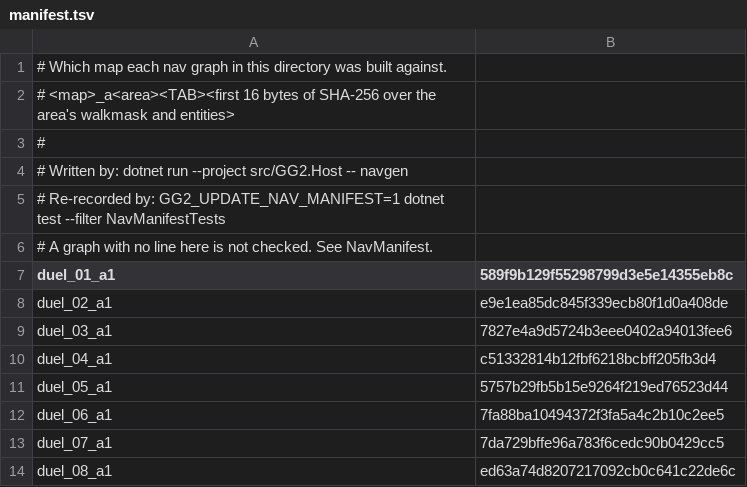
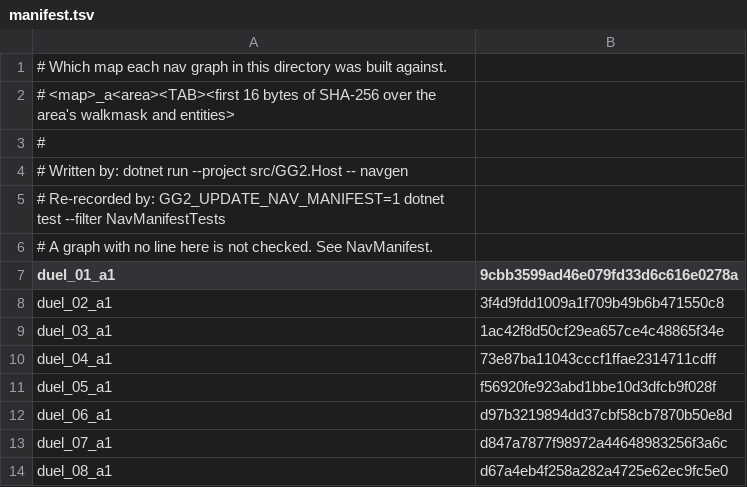
Before and after one commit to kylelmoy/gg2-server, a TSV file: nav/duel/manifest.tsv, drawn as a sheet.

Commit message:
Duel: cells 50% wider
Cells are 150x67 mask cells (900 px) and the pool and its nav graphs are regenerated.

```diff
--- a/nav/duel/manifest.tsv
+++ b/nav/duel/manifest.tsv
@@ -6,9 +6,9 @@
 # A graph with no line here is not checked. See NavManifest.
-duel_01_a1	589f9b129f55298799d3e5e14355eb8c
-duel_02_a1	e9e1ea85dc845f339ecb80f1d0a408de
-duel_03_a1	7827e4a9d5724b3eee0402a94013fee6
-duel_04_a1	c51332814b12fbf6218bcbff205fb3d4
-duel_05_a1	5757b29fb5b15e9264f219ed76523d44
-duel_06_a1	7fa88ba10494372f3fa5a4c2b10c2ee5
-duel_07_a1	7da729bffe96a783f6cedc90b0429cc5
-duel_08_a1	ed63a74d8207217092cb0c641c22de6c
+duel_01_a1	9cbb3599ad46e079fd33d6c616e0278a
+duel_02_a1	3f4d9fdd1009a1f709b49b6b471550c8
+duel_03_a1	1ac42f8d50cf29ea657ce4c48865f34e
+duel_04_a1	73e87ba11043cccf1ffae2314711cdff
+duel_05_a1	f56920fe923abd1bbe10d3dfcb9f028f
+duel_06_a1	d97b3219894dd37cbf58cb7870b50e8d
+duel_07_a1	d847a7877f98972a44648983256f3a6c
+duel_08_a1	d67a4eb4f258a282a4725e62ec9fc5e0
```
Also changed, not shown: 27 other files.
